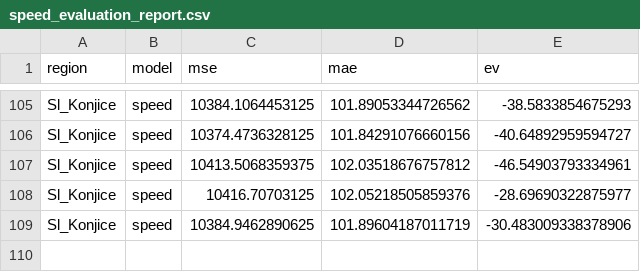
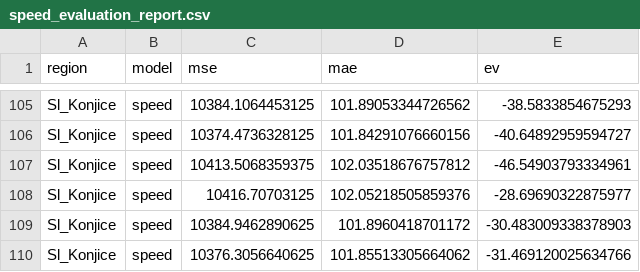
Before and after one commit to ChiefPatrik/trafficPredictions, a CSV file: reports/Sl_Konjice/speed_evaluation_report.csv, drawn as a sheet; only a part is shown, gaps mark what is left out.

```diff
--- a/reports/Sl_Konjice/speed_evaluation_report.csv
+++ b/reports/Sl_Konjice/speed_evaluation_report.csv
@@ -108,2 +108,3 @@ Sl_Konjice,speed,10413.5068359375,102.03518676757812,-46.54903793334961
 Sl_Konjice,speed,10416.70703125,102.05218505859376,-28.69690322875977
-Sl_Konjice,speed,10384.9462890625,101.89604187011719,-30.483009338378906
+Sl_Konjice,speed,10384.9462890625,101.8960418701172,-30.483009338378903
+Sl_Konjice,speed,10376.3056640625,101.85513305664062,-31.469120025634766
```
Also changed, not shown: reports/Kozina/speed_evaluation_report.csv, reports/Ljubljana/speed_evaluation_report.csv, 11 other files.
